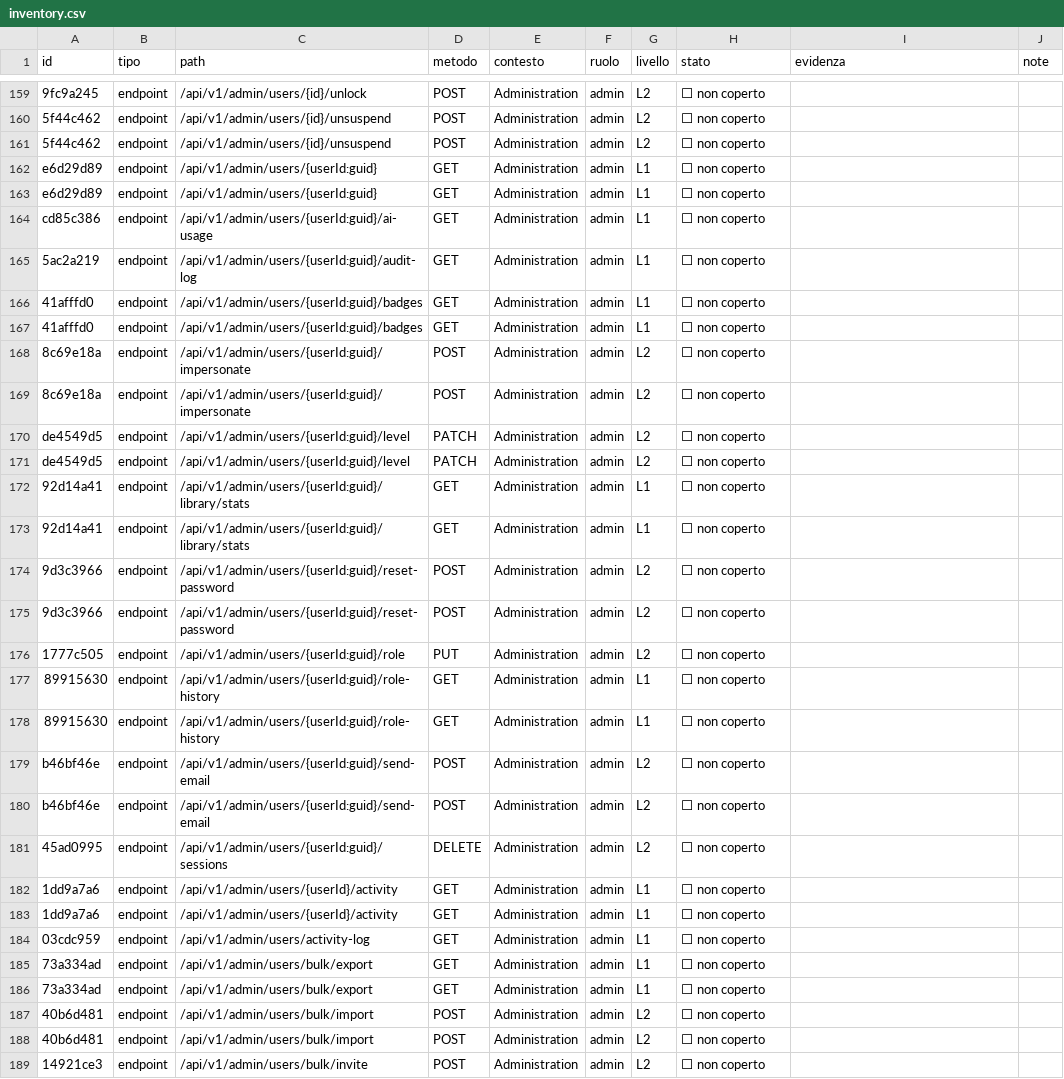
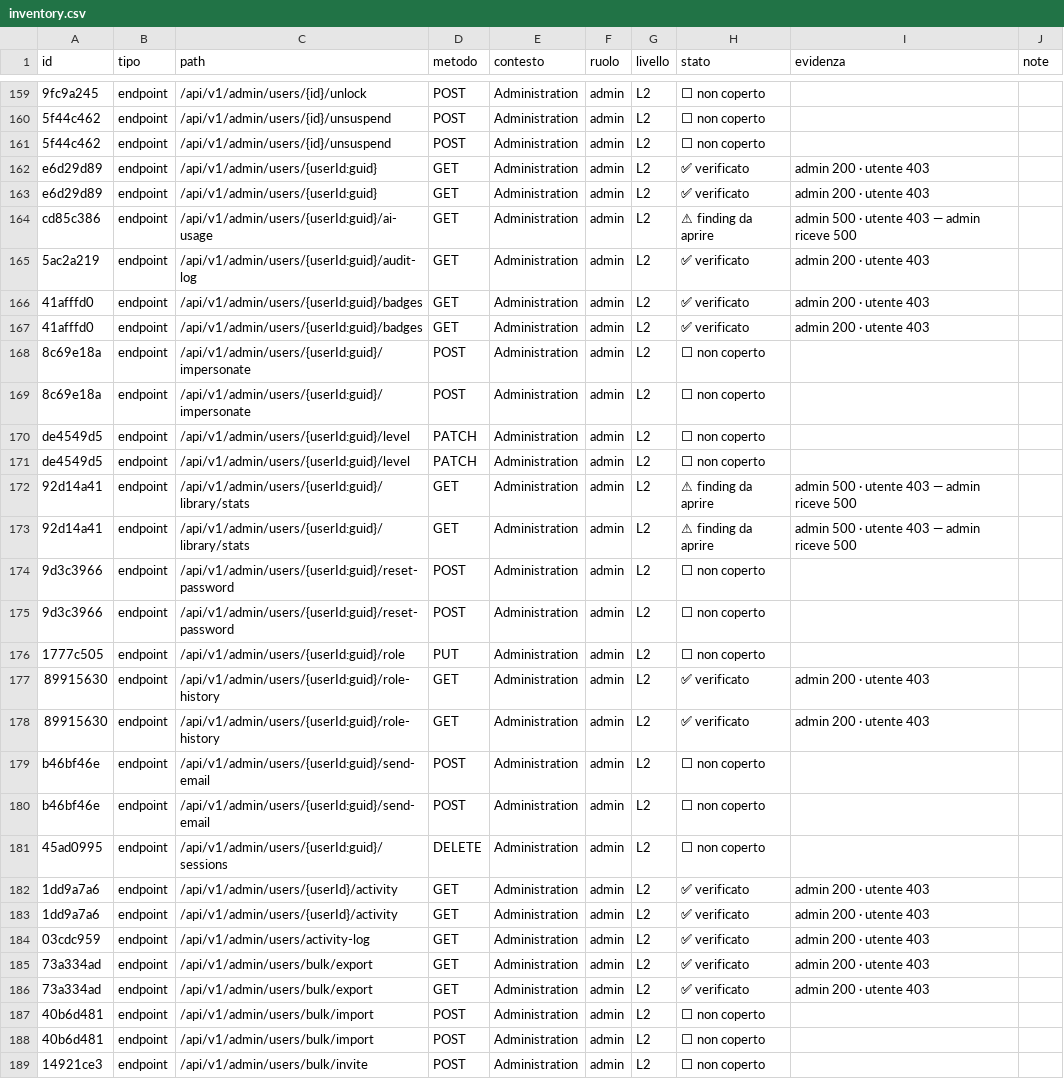
Before and after one commit to meepleAi-app/meepleai-monorepo, a CSV file: docs/for-developers/audits/2026-08-26-full-feature-audit/inventory.csv, drawn as a sheet; only a part is shown, gaps mark what is left out; the diff covers the shown part only; the diff names each change by its address in the sheet, - before the commit and + after, or states it on an @@ line.

```diff
--- a/docs/for-developers/audits/2026-08-26-full-feature-audit/inventory.csv
+++ b/docs/for-developers/audits/2026-08-26-full-feature-audit/inventory.csv
-G162:G167 (livello): L1
+G162:G167 (livello): L2
-H162:H163 (stato): ⬜ non coperto
+H162:H163 (stato): ✅ verificato
-I162:I163 (evidenza): (empty)
+I162:I163 (evidenza): admin 200 · utente 403
-H164 (stato): ⬜ non coperto
+H164 (stato): ⚠ finding da aprire
-I164 (evidenza): (empty)
+I164 (evidenza): admin 500 · utente 403 — admin riceve 500
-H165:H167 (stato): ⬜ non coperto
+H165:H167 (stato): ✅ verificato
-I165:I167 (evidenza): (empty)
+I165:I167 (evidenza): admin 200 · utente 403
-G172:G173 (livello): L1
+G172:G173 (livello): L2
-H172:H173 (stato): ⬜ non coperto
+H172:H173 (stato): ⚠ finding da aprire
-I172:I173 (evidenza): (empty)
+I172:I173 (evidenza): admin 500 · utente 403 — admin riceve 500
-G177:G178 (livello): L1
+G177:G178 (livello): L2
-H177:H178 (stato): ⬜ non coperto
+H177:H178 (stato): ✅ verificato
-I177:I178 (evidenza): (empty)
+I177:I178 (evidenza): admin 200 · utente 403
-G182:G186 (livello): L1
+G182:G186 (livello): L2
-H182:H186 (stato): ⬜ non coperto
+H182:H186 (stato): ✅ verificato
-I182:I186 (evidenza): (empty)
+I182:I186 (evidenza): admin 200 · utente 403
```
Also changed, not shown: 123 edited cells elsewhere in this file, 3 other files.
